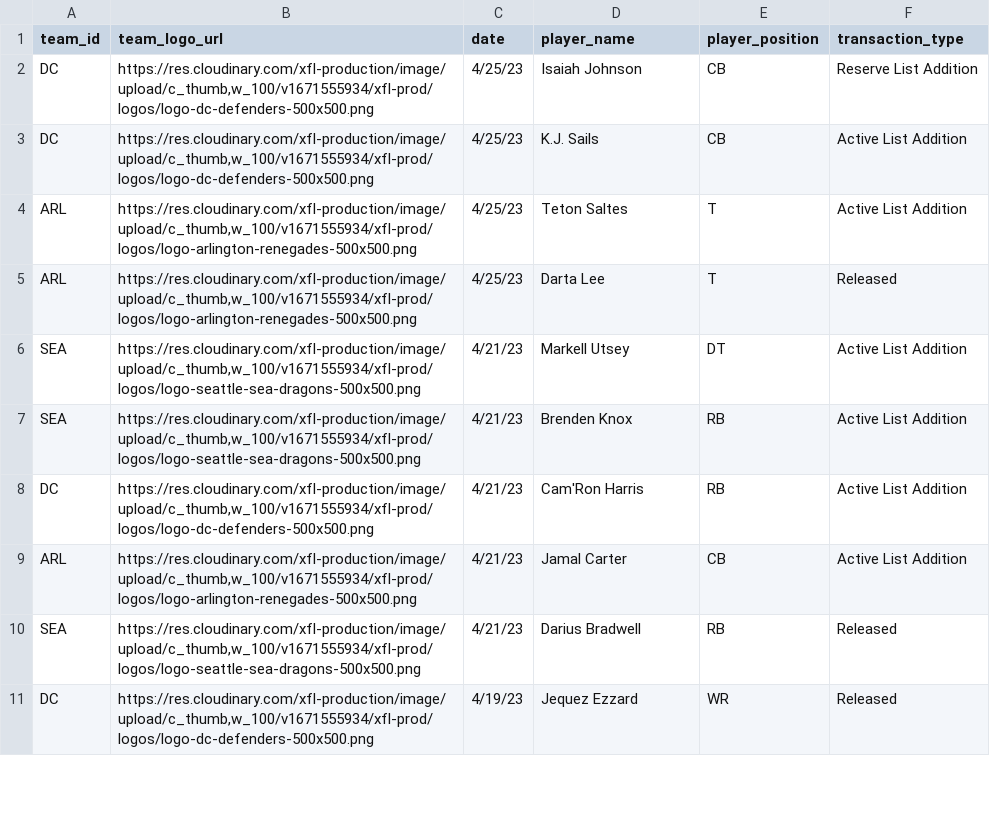
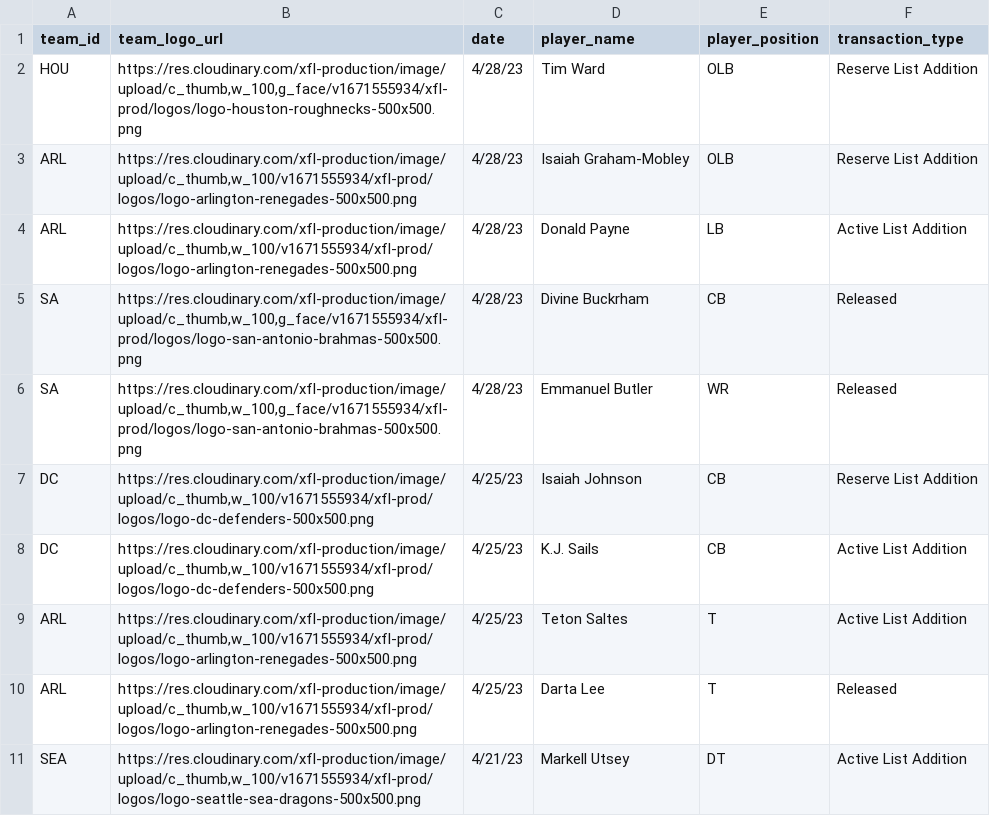
Before and after one commit to armstjc/xfl-2023-data-repository, a CSV file: player_info/transactions/2023_xfl_transactions.csv, drawn as a sheet; only a part is shown; the shorter side is filled out with more unchanged rows; the diff names each change by its address in the sheet, - before the commit and + after, or states it on an @@ line.

```diff
--- a/player_info/transactions/2023_xfl_transactions.csv
+++ b/player_info/transactions/2023_xfl_transactions.csv
+row 2: HOU | https://res.cloudinary.com/xfl-production/image/upload/c_thumb,w_100,g_face/v1671555934/xfl-prod/logos/logo-houston-roughnecks-500x500.png | 4/28/23 | Tim Ward | OLB | Reserve List Addition
+row 3: ARL | https://res.cloudinary.com/xfl-production/image/upload/c_thumb,w_100/v1671555934/xfl-prod/logos/logo-arlington-renegades-500x500.png | 4/28/23 | Isaiah Graham-Mobley | OLB | Reserve List Addition
+row 4: ARL | https://res.cloudinary.com/xfl-production/image/upload/c_thumb,w_100/v1671555934/xfl-prod/logos/logo-arlington-renegades-500x500.png | 4/28/23 | Donald Payne | LB | Active List Addition
+row 5: SA | https://res.cloudinary.com/xfl-production/image/upload/c_thumb,w_100,g_face/v1671555934/xfl-prod/logos/logo-san-antonio-brahmas-500x500.png | 4/28/23 | Divine Buckrham | CB | Released
+row 6: SA | https://res.cloudinary.com/xfl-production/image/upload/c_thumb,w_100,g_face/v1671555934/xfl-prod/logos/logo-san-antonio-brahmas-500x500.png | 4/28/23 | Emmanuel Butler | WR | Released
```
Also changed, not shown: game_stats/team/csv/2023_xfl_team_game_stats.csv, rosters/2023_xfl_roster.csv, 26 other files.
